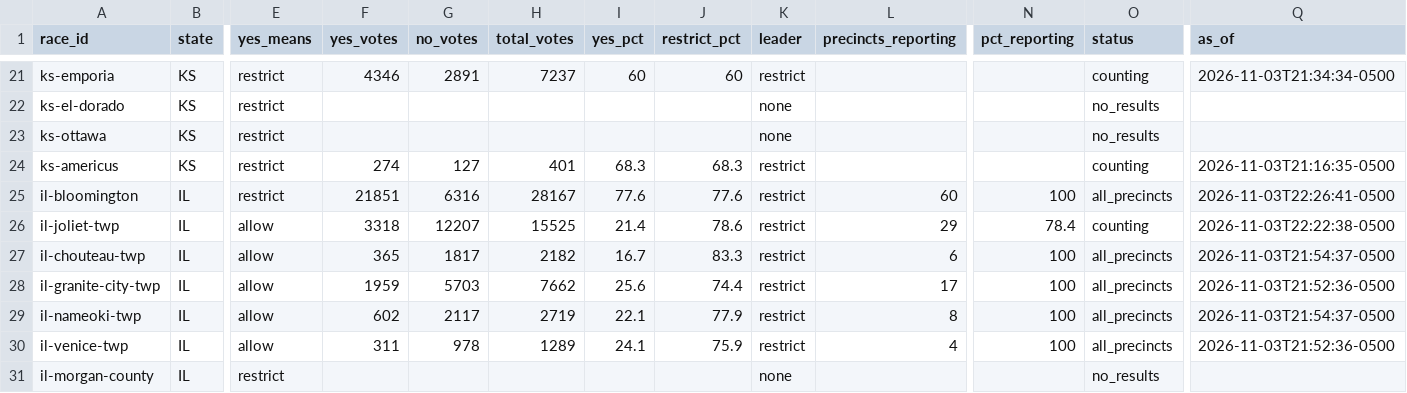
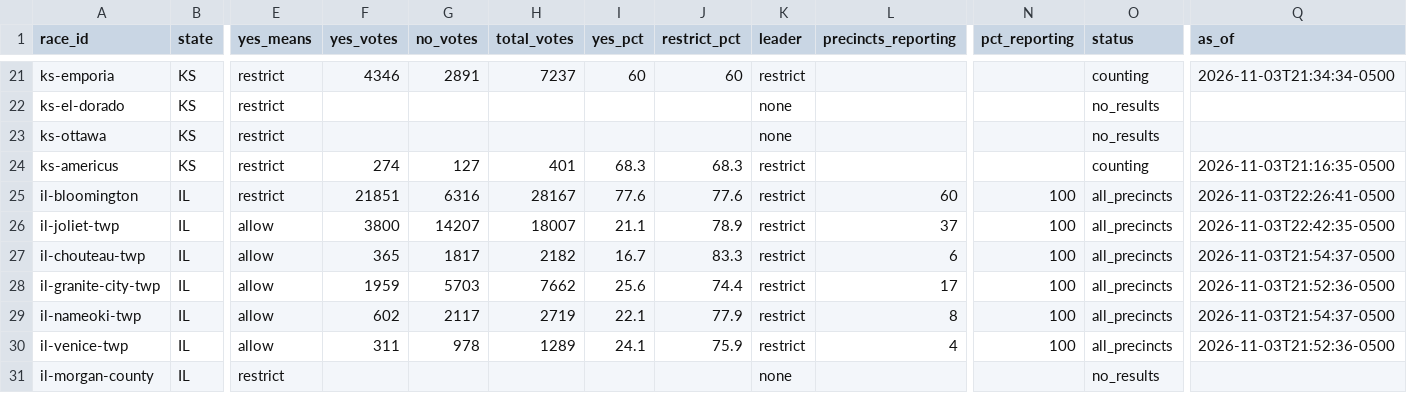
Before and after one commit to alexlundry/data_center_ballot_tracker, a CSV file: site/data/results.csv, drawn as a sheet; only a part is shown, gaps mark what is left out; the diff names each change by its address in the sheet, - before the commit and + after, or states it on an @@ line.

Commit message:
results 2026-11-04T03:42Z

```diff
--- a/site/data/results.csv
+++ b/site/data/results.csv
-F26 (yes_votes): 3318
+F26 (yes_votes): 3800
-G26 (no_votes): 12207
+G26 (no_votes): 14207
-H26 (total_votes): 15525
+H26 (total_votes): 18007
-I26 (yes_pct): 21.4
+I26 (yes_pct): 21.1
-J26 (restrict_pct): 78.6
+J26 (restrict_pct): 78.9
-L26 (precincts_reporting): 29
+L26 (precincts_reporting): 37
-N26 (pct_reporting): 78.4
+N26 (pct_reporting): 100
-O26 (status): counting
+O26 (status): all_precincts
-Q26 (as_of): 2026-11-03T22:22:38-0500
+Q26 (as_of): 2026-11-03T22:42:35-0500
```
Also changed, not shown: data/history.csv, 1 other file.
